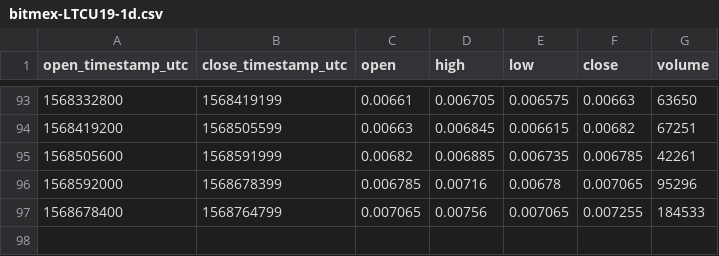
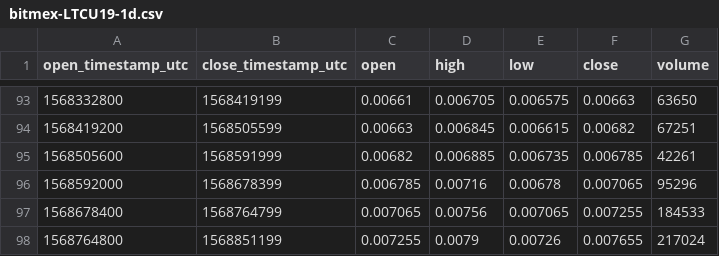
Before and after one commit to cryptobigbro/bitmex-LTCU19, a CSV file: bitmex-LTCU19-1d.csv, drawn as a sheet; only a part is shown, gaps mark what is left out.

```diff
--- a/bitmex-LTCU19-1d.csv
+++ b/bitmex-LTCU19-1d.csv
@@ -97 +97,2 @@ open_timestamp_utc,close_timestamp_utc,open,high,low,close,volume
 1568678400,1568764799,0.007065,0.00756,0.007065,0.007255,184533
+1568764800,1568851199,0.007255,0.0079,0.00726,0.007655,217024
```
Also changed, not shown: bitmex-LTCU19-1h.csv.
